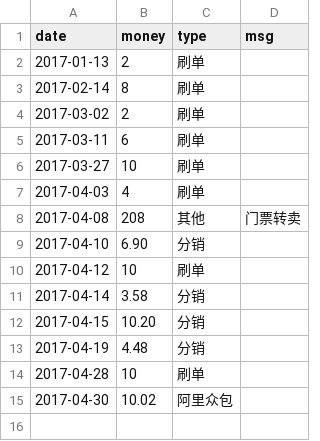
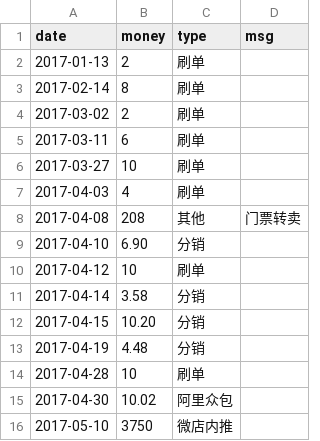
Before and after one commit to jinbin/lifebook, a CSV file: data/income/其他.csv, drawn as a sheet.

Commit message:
update data

```diff
--- a/data/income/其他.csv
+++ b/data/income/其他.csv
@@ -15 +15,2 @@ date, money, type, msg
 2017-04-30, 10.02, 阿里众包
+2017-05-10, 3750, 微店内推
```
